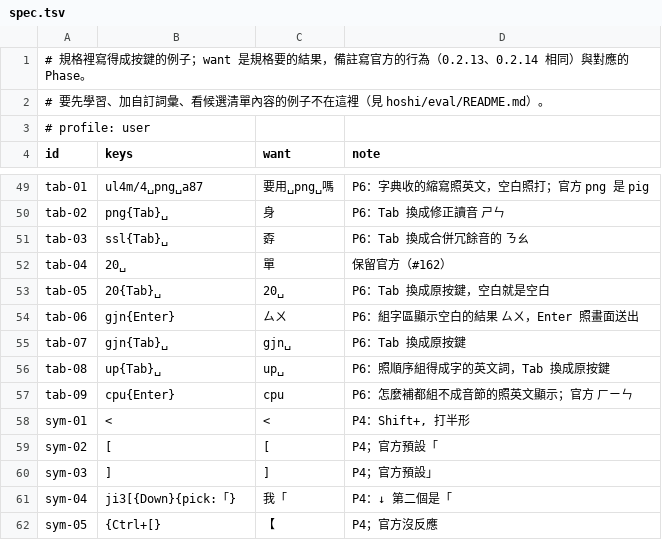
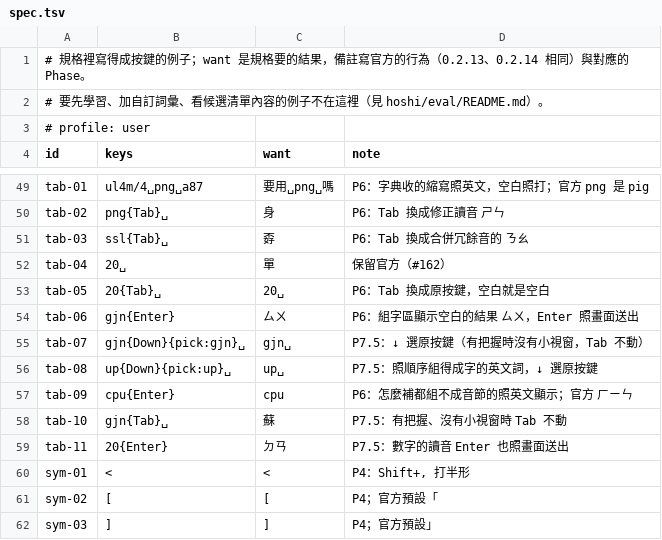
Before and after one commit to pohsun4work/0c-ime, a TSV file: hoshi/eval/corpus/spec.tsv, drawn as a sheet; only a part is shown, gaps mark what is left out; the shorter side is filled out with more unchanged rows.

```diff
--- a/hoshi/eval/corpus/spec.tsv
+++ b/hoshi/eval/corpus/spec.tsv
@@ -54,5 +54,7 @@ tab-05	20{Tab}␣	20␣	P6：Tab 換成原按鍵，空白就是空白
 tab-06	gjn{Enter}	ㄙㄨ	P6：組字區顯示空白的結果 ㄙㄨ，Enter 照畫面送出
-tab-07	gjn{Tab}␣	gjn␣	P6：Tab 換成原按鍵
-tab-08	up{Tab}␣	up␣	P6：照順序組得成字的英文詞，Tab 換成原按鍵
+tab-07	gjn{Down}{pick:gjn}␣	gjn␣	P7.5：↓ 選原按鍵（有把握時沒有小視窗，Tab 不動）
+tab-08	up{Down}{pick:up}␣	up␣	P7.5：照順序組得成字的英文詞，↓ 選原按鍵
 tab-09	cpu{Enter}	cpu	P6：怎麼補都組不成音節的照英文顯示；官方 ㄏㄧㄣ
+tab-10	gjn{Tab}␣	蘇	P7.5：有把握、沒有小視窗時 Tab 不動
+tab-11	20{Enter}	ㄉㄢ	P7.5：數字的讀音 Enter 也照畫面送出
 sym-01	<	<	P4：Shift+, 打半形
```
Also changed, not shown: 13 other files.
